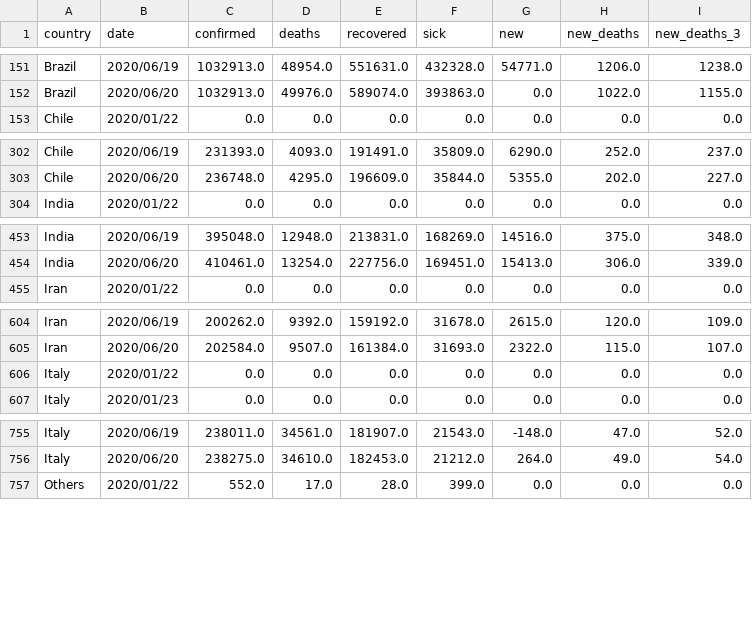
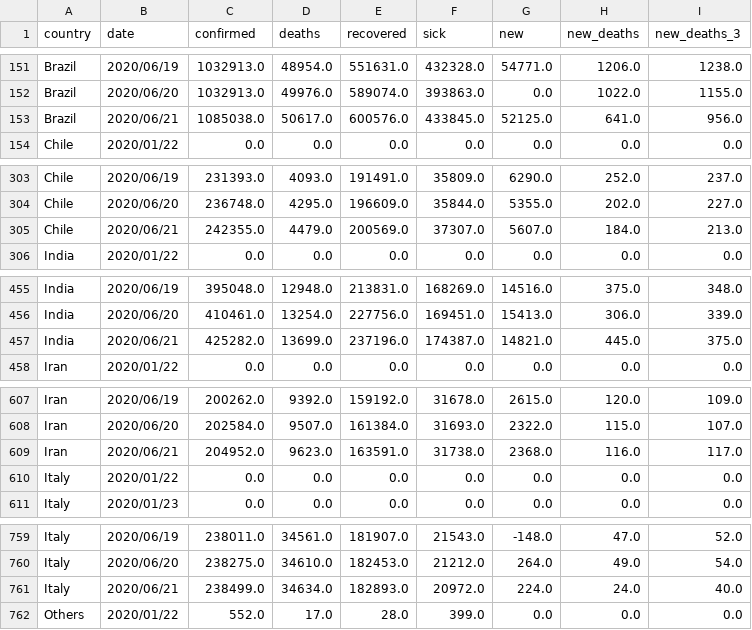
Before and after one commit to Cohhort/Covid19, a CSV file: public/data/brutes.csv, drawn as a sheet; only a part is shown, gaps mark what is left out; the diff covers the shown part only; the diff names each change by its address in the sheet, - before the commit and + after, or states it on an @@ line.

```diff
--- a/public/data/brutes.csv
+++ b/public/data/brutes.csv
+row 153: Brazil | 2020/06/21 | 1085038.0 | 50617.0 | 600576.0 | 433845.0 | 52125.0 | 641.0 | 956.0
+row 305: Chile | 2020/06/21 | 242355.0 | 4479.0 | 200569.0 | 37307.0 | 5607.0 | 184.0 | 213.0
+row 457: India | 2020/06/21 | 425282.0 | 13699.0 | 237196.0 | 174387.0 | 14821.0 | 445.0 | 375.0
+row 609: Iran | 2020/06/21 | 204952.0 | 9623.0 | 163591.0 | 31738.0 | 2368.0 | 116.0 | 117.0
+row 761: Italy | 2020/06/21 | 238499.0 | 34634.0 | 182893.0 | 20972.0 | 224.0 | 24.0 | 40.0
```
Also changed, not shown: 6 added rows elsewhere in this file, public/data/mains_enrichis.csv, 2 other files.
